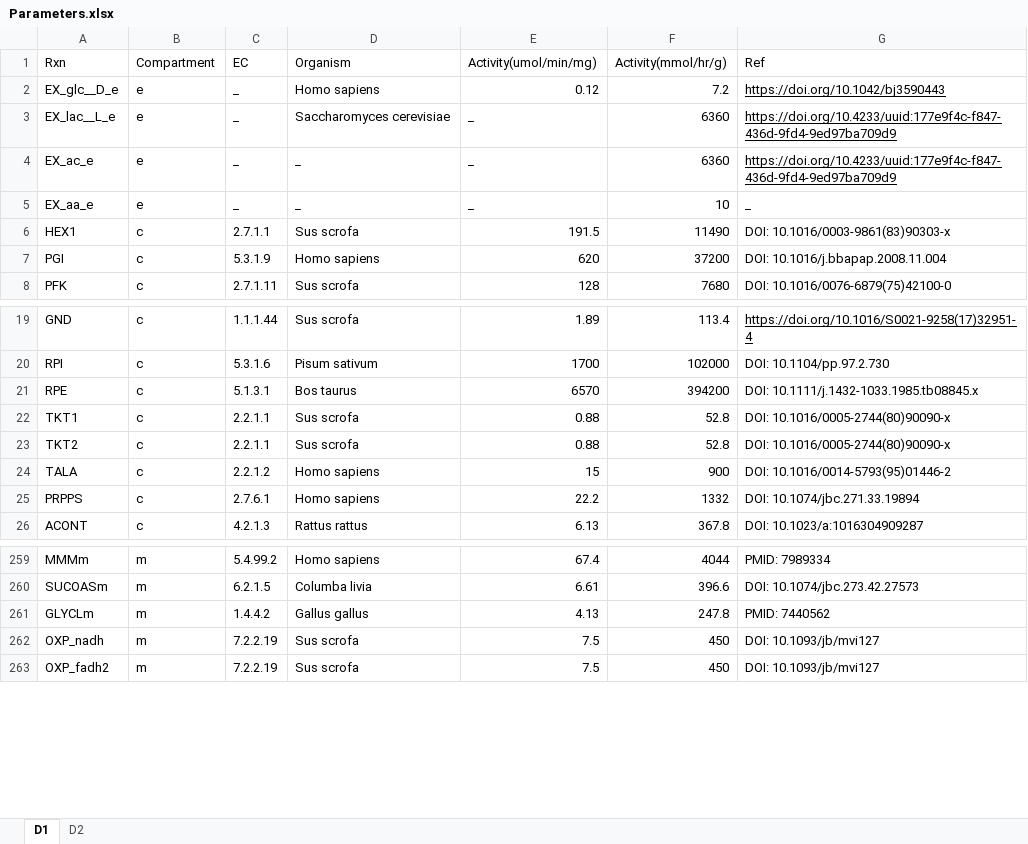
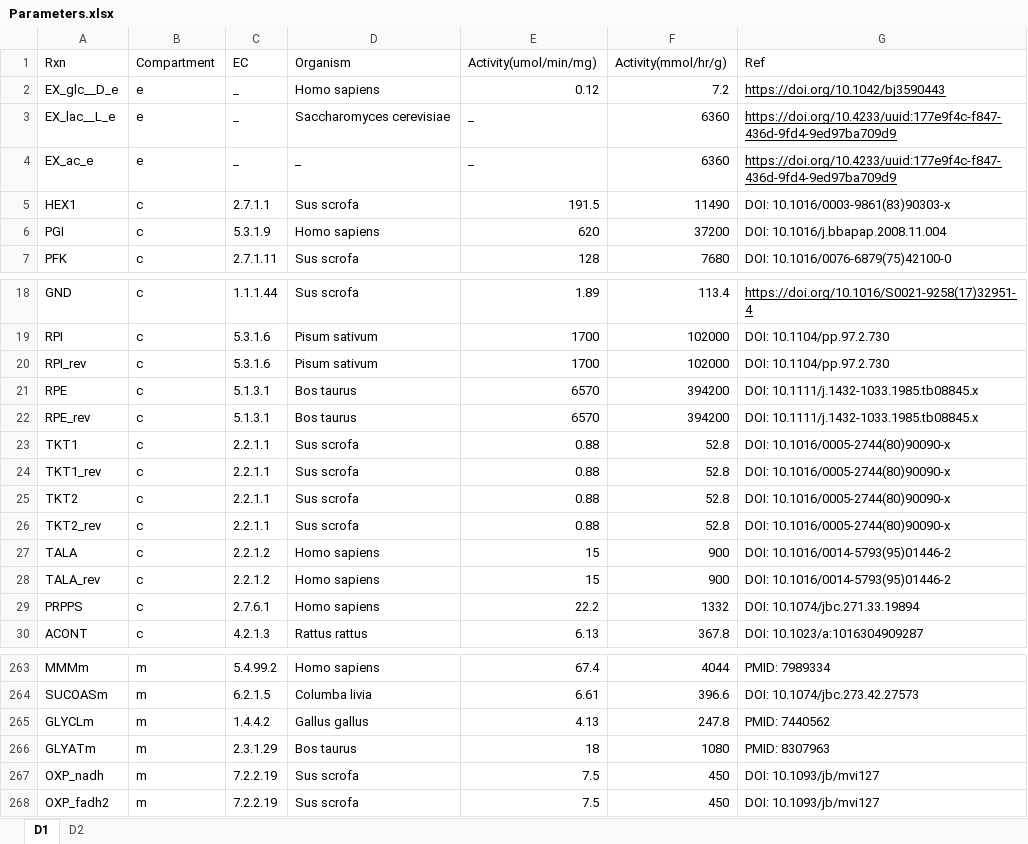
Before and after one commit to SizheQiu/PigGEM2025, an Excel workbook: data/gems/Parameters.xlsx, sheet D1, drawn as a sheet; only a part is shown, gaps mark what is left out; values as stored, in another font and other column widths than the file's, no borders; removed rows and columns are numbered as before the commit, all else as after; the diff names each change by its address in the sheet, - before the commit and + after, or states it on an @@ line.

```diff
--- a/data/gems/Parameters.xlsx (sheet D1)
+++ b/data/gems/Parameters.xlsx (sheet D1)
-row 5: EX_aa_e | e | _ | _ | _ | 10 | _
+row 20: RPI_rev | c | 5.3.1.6 | Pisum sativum | 1700 | 102000 | DOI: 10.1104/pp.97.2.730
+row 22: RPE_rev | c | 5.1.3.1 | Bos taurus | 6570 | 394200 | DOI: 10.1111/j.1432-1033.1985.tb08845.x
+row 24: TKT1_rev | c | 2.2.1.1 | Sus scrofa | 0.88 | 52.8 | DOI: 10.1016/0005-2744(80)90090-x
+row 26: TKT2_rev | c | 2.2.1.1 | Sus scrofa | 0.88 | 52.8 | DOI: 10.1016/0005-2744(80)90090-x
+row 28: TALA_rev | c | 2.2.1.2 | Homo sapiens | 15 | 900 | DOI: 10.1016/0014-5793(95)01446-2
+row 266: GLYATm | m | 2.3.1.29 | Bos taurus | 18 | 1080 | PMID: 8307963
```
Also changed, not shown: formulas that keep their value, 6 other files.
